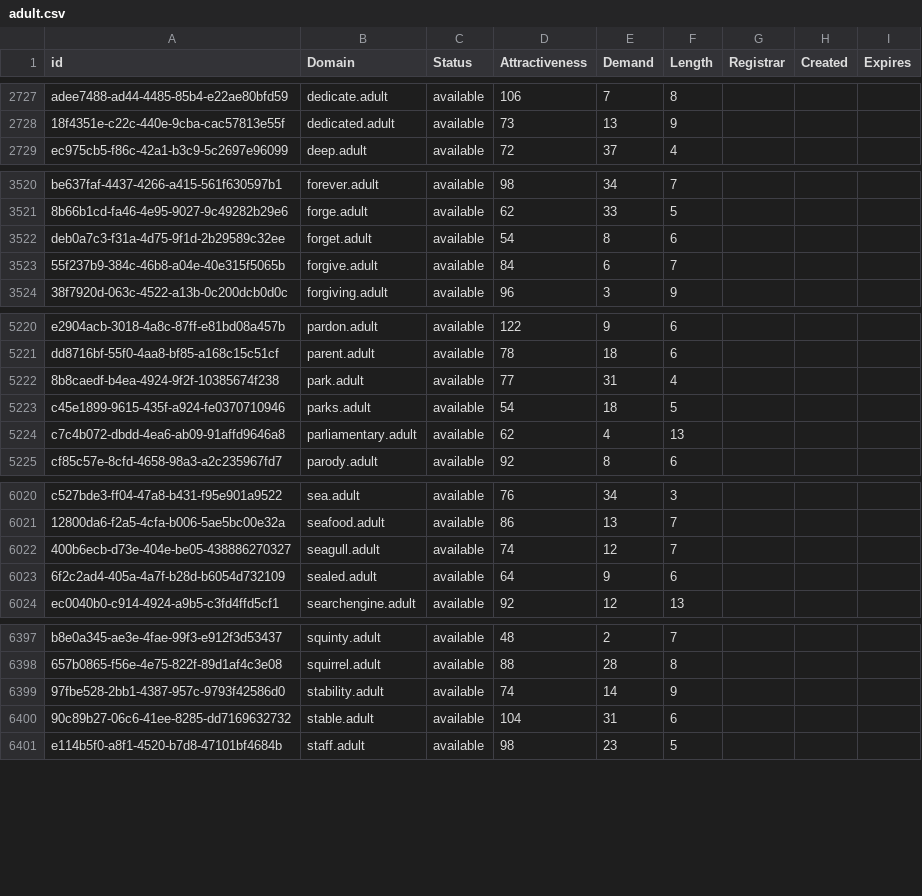
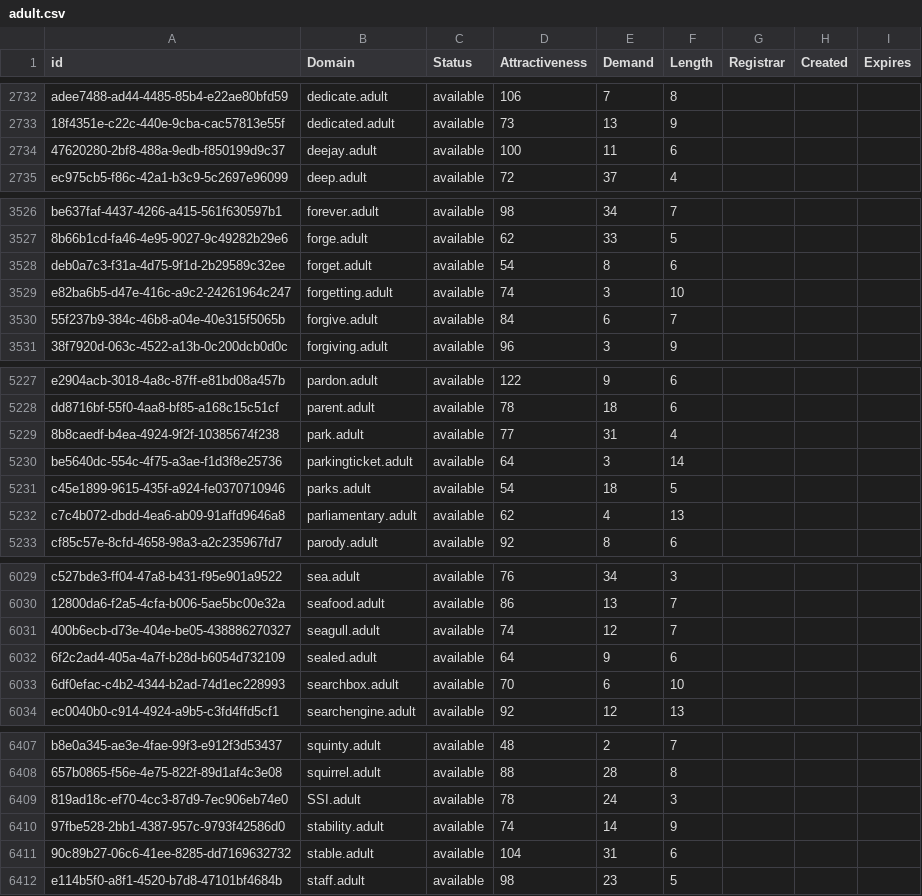
Before and after one commit to UniqueDomains/adult-oneword-domains, a CSV file: adult.csv, drawn as a sheet; only a part is shown, gaps mark what is left out; the diff covers the shown part only; the diff names each change by its address in the sheet, - before the commit and + after, or states it on an @@ line.

```diff
--- a/adult.csv
+++ b/adult.csv
+row 2734: 47620280-2bf8-488a-9edb-f850199d9c37 | deejay.adult | available | 100 | 11 | 6
+row 3529: e82ba6b5-d47e-416c-a9c2-24261964c247 | forgetting.adult | available | 74 | 3 | 10
+row 5230: be5640dc-554c-4f75-a3ae-f1d3f8e25736 | parkingticket.adult | available | 64 | 3 | 14
+row 6033: 6df0efac-c4b2-4344-b2ad-74d1ec228993 | searchbox.adult | available | 70 | 6 | 10
+row 6409: 819ad18c-ef70-4cc3-87d9-7ec906eb74e0 | SSI.adult | available | 78 | 24 | 3
```
Also changed, not shown: 7 added rows and 3 edited cells elsewhere in this file, 2 other files.
